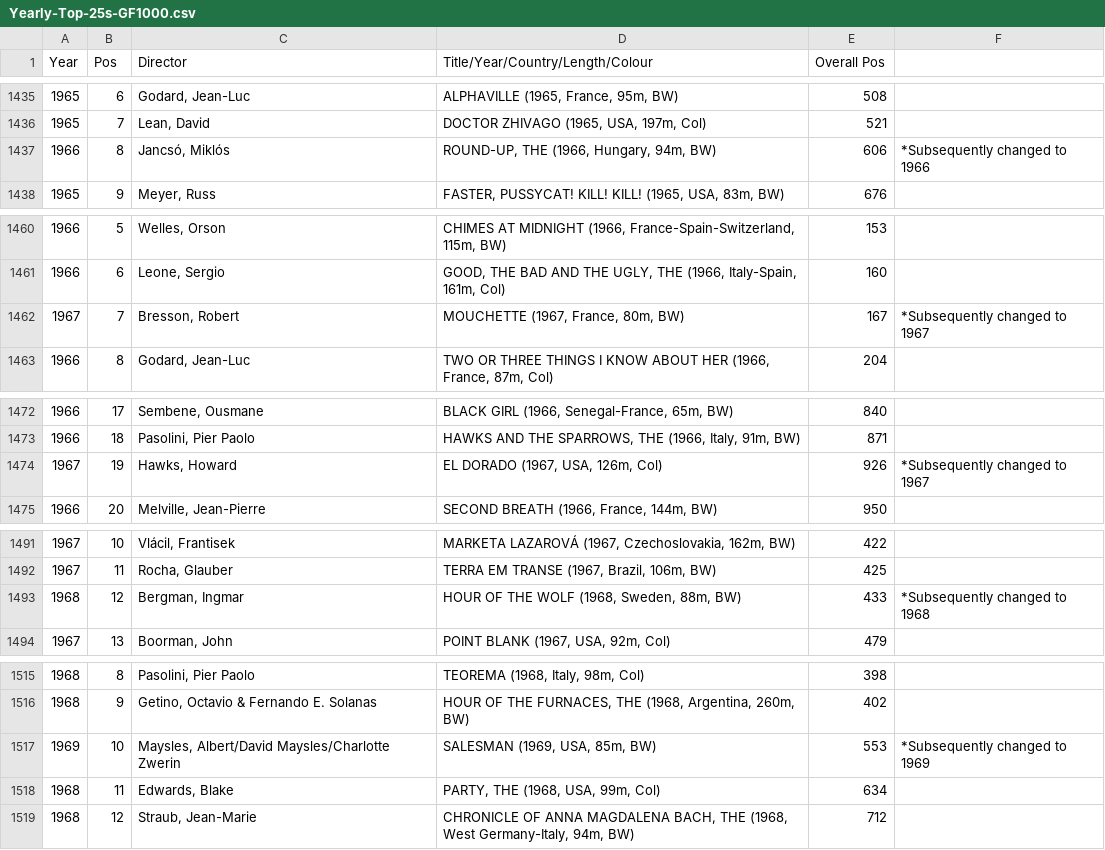
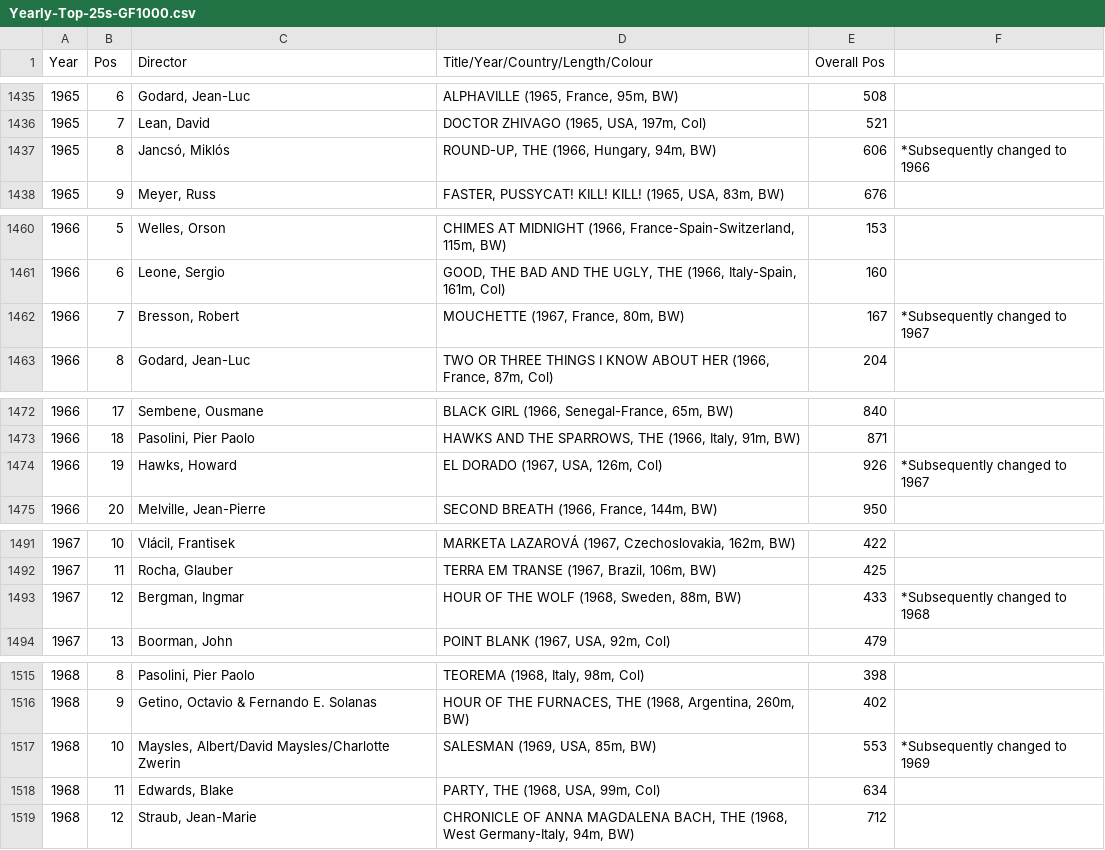
Before and after one commit to monk-time/tspdt-next-1k, a CSV file: data/Yearly-Top-25s-GF1000.csv, drawn as a sheet; only a part is shown, gaps mark what is left out; the diff covers the shown part only; the diff names each change by its address in the sheet, - before the commit and + after, or states it on an @@ line.

Commit message:
Fix wrong years in yearly top-25s and output collated data

```diff
--- a/data/Yearly-Top-25s-GF1000.csv
+++ b/data/Yearly-Top-25s-GF1000.csv
-A1437 (Year): 1966
+A1437 (Year): 1965
-A1462 (Year): 1967
+A1462 (Year): 1966
-A1474 (Year): 1967
+A1474 (Year): 1966
-A1493 (Year): 1968
+A1493 (Year): 1967
-A1517 (Year): 1969
+A1517 (Year): 1968
```
Also changed, not shown: 21 edited cells elsewhere in this file, 1 other file.
